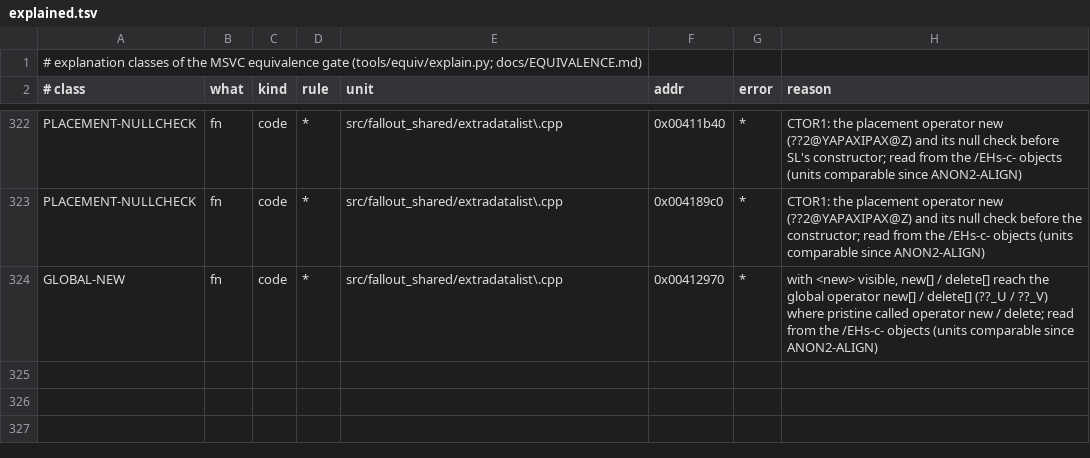
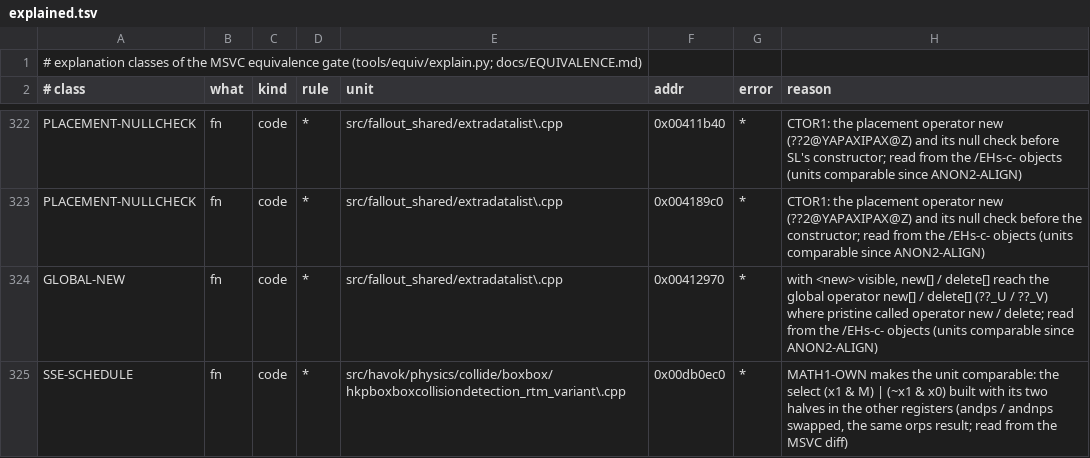
Before and after one commit to toadharvard/nx-agent, a TSV file: ports/fnv-nx/tools/equiv/explained.tsv, drawn as a sheet; only a part is shown, gaps mark what is left out.

```diff
--- a/ports/fnv-nx/tools/equiv/explained.tsv
+++ b/ports/fnv-nx/tools/equiv/explained.tsv
@@ -324 +324,2 @@ PLACEMENT-NULLCHECK	fn	code	*	src/fallout_shared/extradatalist\.cpp	0x004189c0	*
 GLOBAL-NEW	fn	code	*	src/fallout_shared/extradatalist\.cpp	0x00412970	*	with <new> visible, new[] / delete[] reach the global operator new[] / delete[] (??_U / ??_V) where pristine called operator new / delete; read from the /EHs-c- objects (units comparable since ANON2-ALIGN)
+SSE-SCHEDULE	fn	code	*	src/havok/physics/collide/boxbox/hkpboxboxcollisiondetection_rtm_variant\.cpp	0x00db0ec0	*	MATH1-OWN makes the unit comparable: the select (x1 & M) | (~x1 & x0) built with its two halves in the other registers (andps / andnps swapped, the same orps result; read from the MSVC diff)
```
Also changed, not shown: 4 other files.
